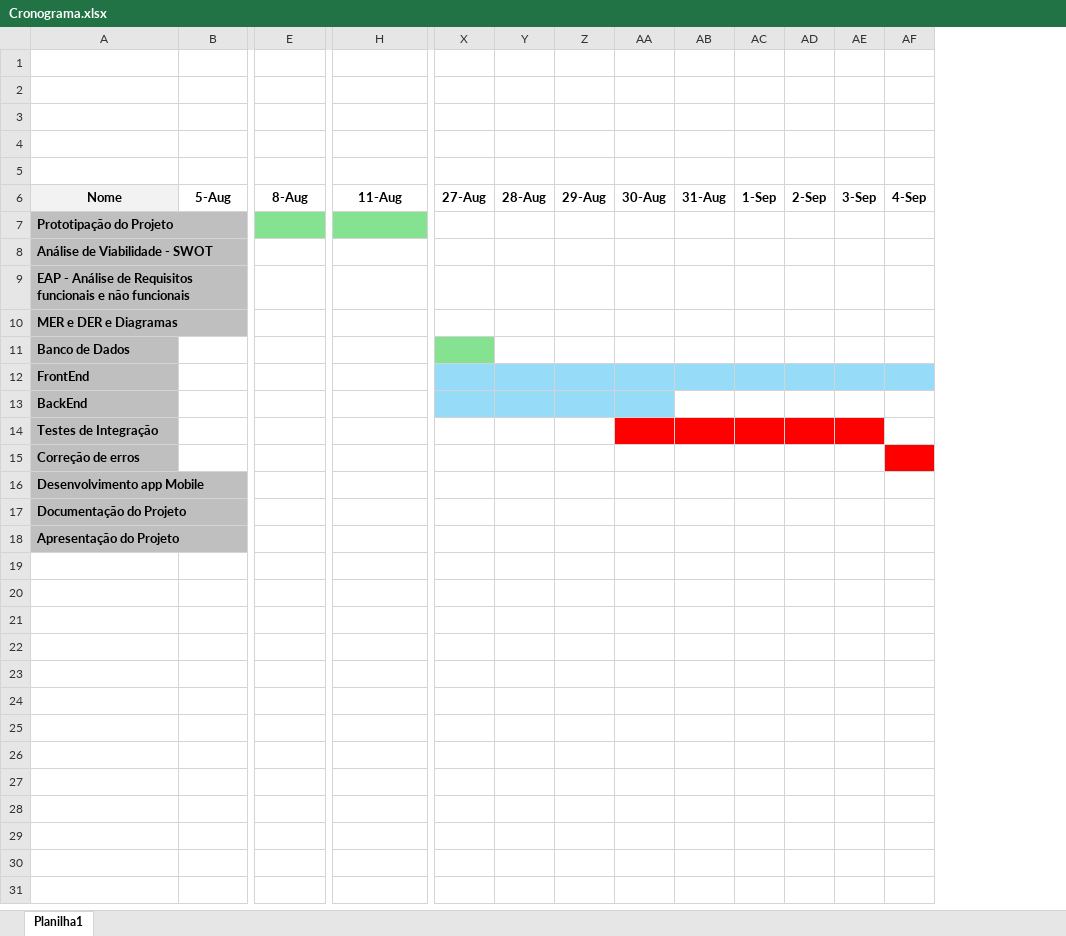
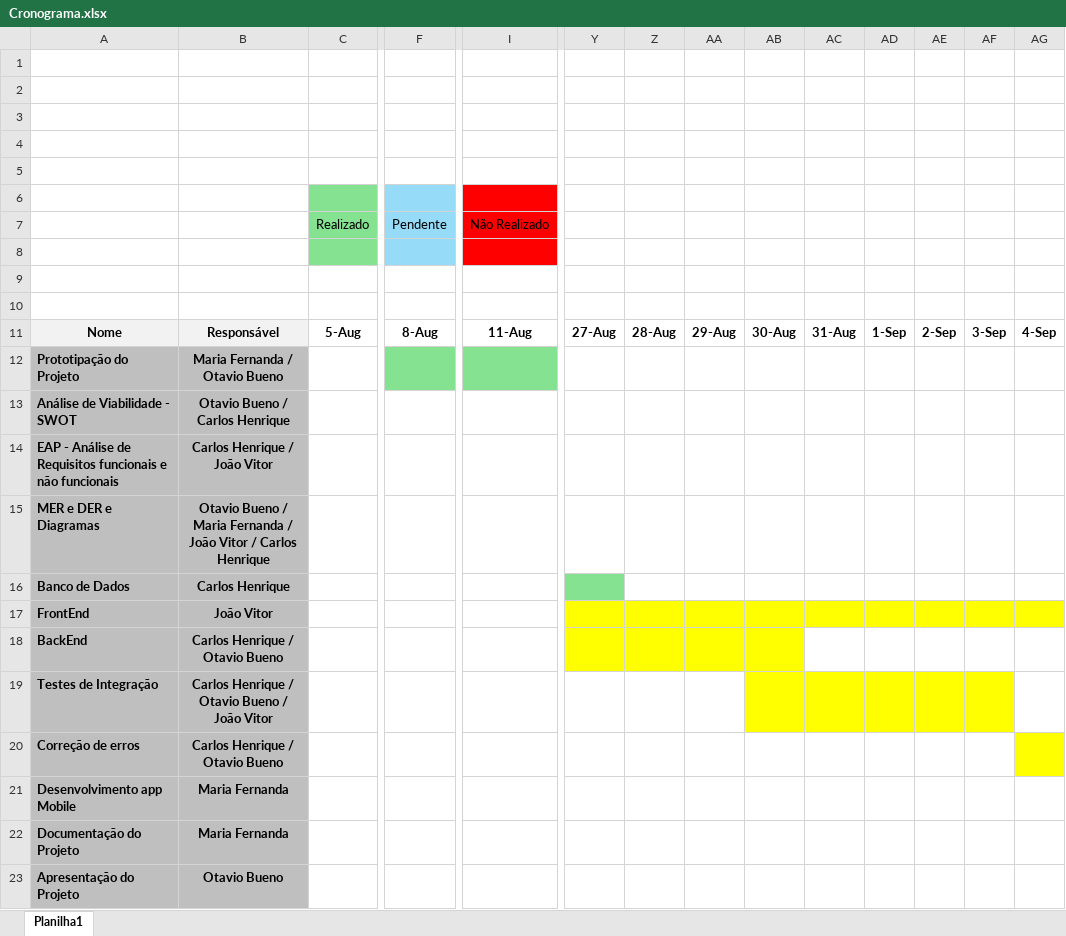
Before and after one commit to fefemattoso/EPONA, an Excel workbook: docs/Cronograma.xlsx, sheet Planilha1, drawn as a sheet; only a part is shown, gaps mark what is left out; values as stored, in another font and other column widths than the file's, no borders; addresses are those after the commit; rows hold the shown columns only; the diff covers the shown part only; the diff names each change by its address in the sheet, - before the commit and + after, or states it on an @@ line.

Commit message:
Update

```diff
--- a/docs/Cronograma.xlsx (sheet Planilha1)
+++ b/docs/Cronograma.xlsx (sheet Planilha1)
+column B, rows 11-23: Responsável | Maria Fernanda / Otavio Bueno | Otavio Bueno / Carlos Henrique | Carlos Henrique / João Vitor | Otavio Bueno / Maria Fernanda / João Vitor / Carlos Henrique | Carlos Henrique | João Vitor | Carlos Henrique / Otavio Bueno | Carlos Henrique / Otavio Bueno / João Vitor | Carlos Henrique / Otavio Bueno | Maria Fernanda | Maria Fernanda | Otavio Bueno
+row 3: (empty)
+row 4: (empty)
+row 5: (empty)
+row 6: (empty)
+row 7:  |  | Realizado | Pendente | Não Realizado
-C8 fill: none
+C8 fill: #84E291
-F8 fill: none
+F8 fill: #96DCF8
-I8 fill: none
+I8 fill: #FF0000
-Y17:AG17 fill: #96DCF8
+Y17:AG17 fill: #FFFF00
-Y18:AB18 fill: #96DCF8
+Y18:AB18 fill: #FFFF00
-AB19:AF19 fill: #FF0000
+AB19:AF19 fill: #FFFF00
-AG20 fill: #FF0000
+AG20 fill: #FFFF00
```
Also changed, not shown: cell formats elsewhere in this sheet.
